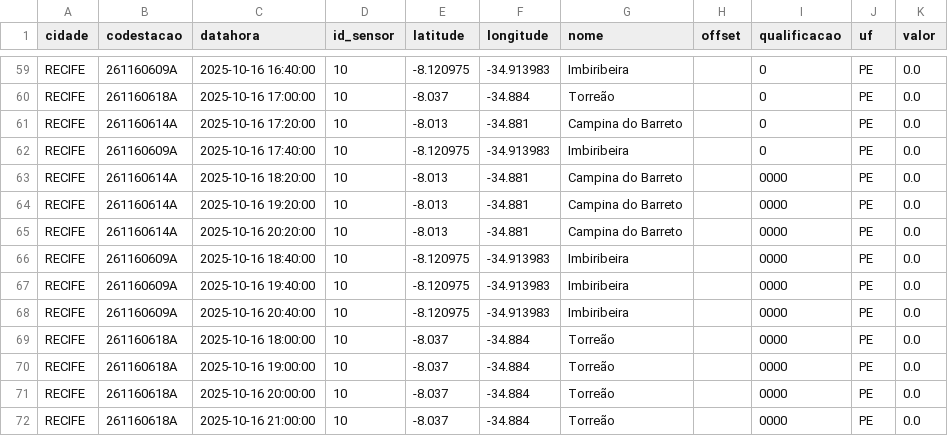
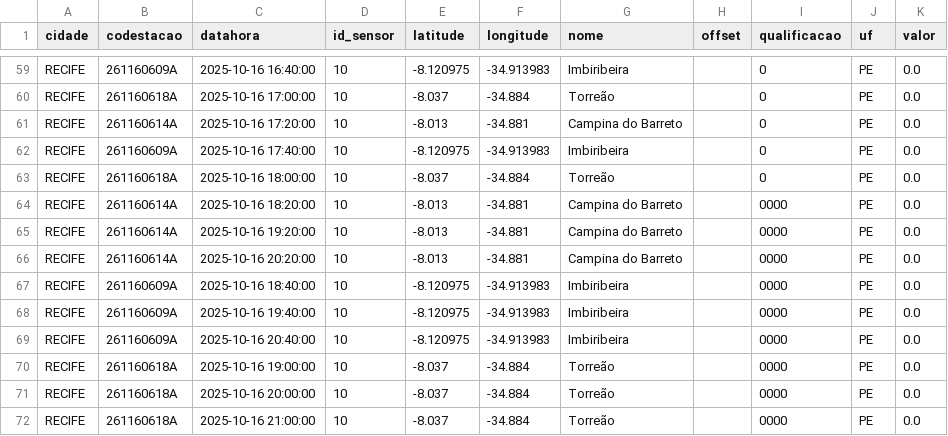
Before and after one commit to RafaellaB/Diagramas-de-risco-din-mico, a CSV file: chuva_recife_2025-10-16.csv, drawn as a sheet; only a part is shown, gaps mark what is left out.

```diff
--- a/chuva_recife_2025-10-16.csv
+++ b/chuva_recife_2025-10-16.csv
@@ -62,2 +62,3 @@ RECIFE,261160614A,2025-10-16 17:20:00,10,-8.013,-34.881,Campina do Barreto,,0,PE
 RECIFE,261160609A,2025-10-16 17:40:00,10,-8.120975,-34.913983,Imbiribeira,,0,PE,0.0
+RECIFE,261160618A,2025-10-16 18:00:00,10,-8.037,-34.884,Torreão,,0,PE,0.0
 RECIFE,261160614A,2025-10-16 18:20:00,10,-8.013,-34.881,Campina do Barreto,,0000,PE,0.0
@@ -68,3 +69,2 @@ RECIFE,261160609A,2025-10-16 19:40:00,10,-8.120975,-34.913983,Imbiribeira,,0000,
 RECIFE,261160609A,2025-10-16 20:40:00,10,-8.120975,-34.913983,Imbiribeira,,0000,PE,0.0
-RECIFE,261160618A,2025-10-16 18:00:00,10,-8.037,-34.884,Torreão,,0000,PE,0.0
 RECIFE,261160618A,2025-10-16 19:00:00,10,-8.037,-34.884,Torreão,,0000,PE,0.0
```
